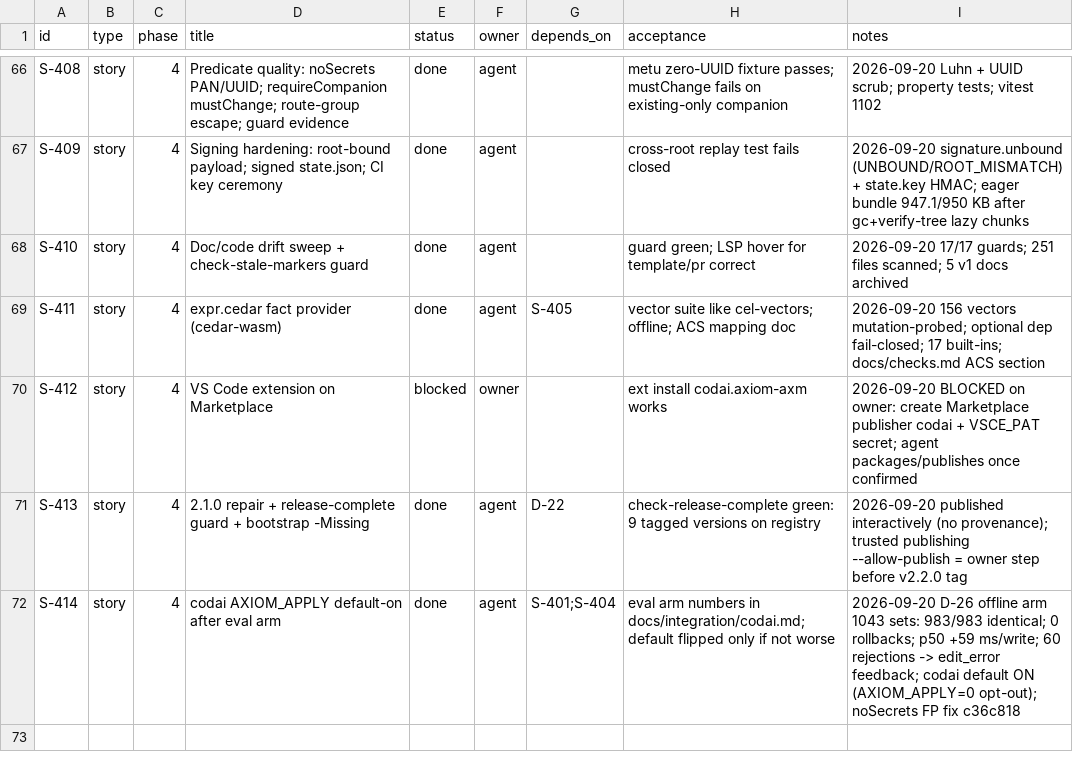
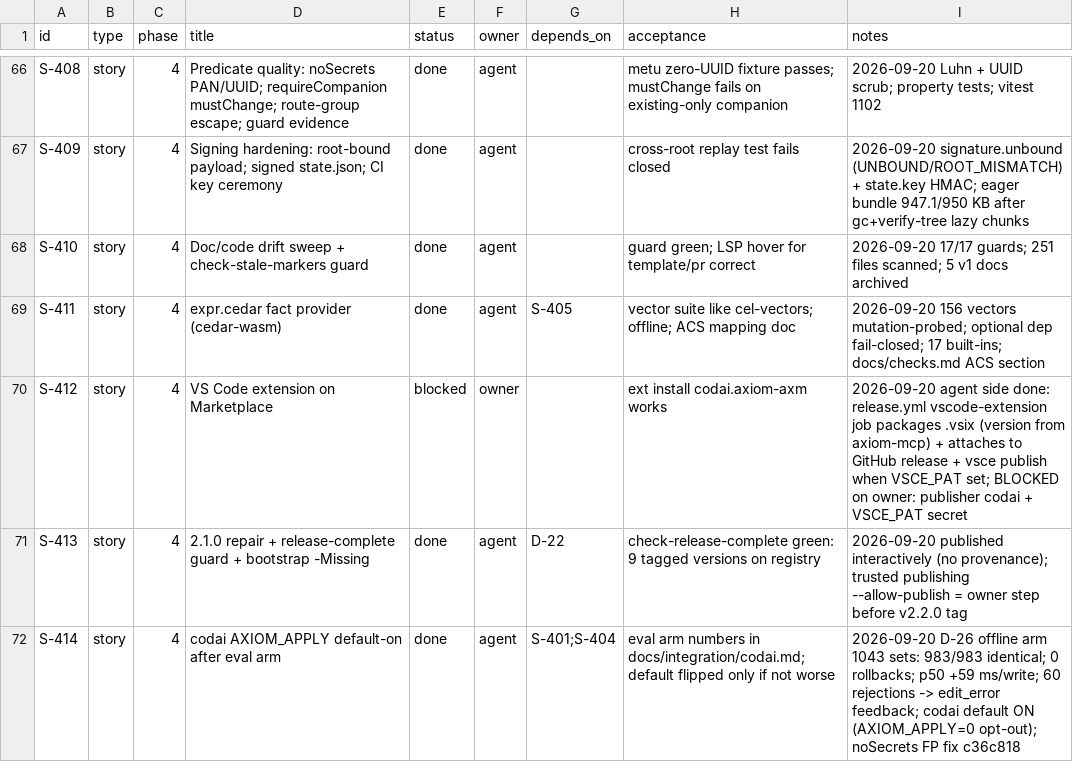
Before and after one commit to dragoscv/axiom, a CSV file: TRACKER.csv, drawn as a sheet; only a part is shown, gaps mark what is left out.

Commit message:
ci(release): S-412 vscode-extension job - package .vsix on tag, attach to GitHub release, vsce publish when VSCE_PAT is set
Extension version is stamped from @codai/axiom-mcp at package time (private package outside the changesets fixed group), so axiom-axm-<v>.vsix matches the v<v> tag and never collides with a published Marketplace version. Without the VSCE_PAT secret the job uploads the artifact, attaches it to the release and emits a notice naming the owner step (create publisher codai + Azure DevOps PAT). actionlint clean; local package verified (313 KB, 8 files, manifest restored).

```diff
--- a/TRACKER.csv
+++ b/TRACKER.csv
@@ -69,3 +69,3 @@ S-410,story,4,Doc/code drift sweep + check-stale-markers guard,done,agent,,guard
 S-411,story,4,expr.cedar fact provider (cedar-wasm),done,agent,S-405,vector suite like cel-vectors; offline; ACS mapping doc,2026-09-20 156 vectors mutation-probed; optional dep fail-closed; 17 built-ins; docs/checks.md ACS section
-S-412,story,4,VS Code extension on Marketplace,blocked,owner,,ext install codai.axiom-axm works,2026-09-20 BLOCKED on owner: create Marketplace publisher codai + VSCE_PAT secret; agent packages/publishes once confirmed
+S-412,story,4,VS Code extension on Marketplace,blocked,owner,,ext install codai.axiom-axm works,2026-09-20 agent side done: release.yml vscode-extension job packages .vsix (version from axiom-mcp) + attaches to GitHub release + vsce publish when VSCE_PAT set; BLOCKED on owner: publisher codai + VSCE_PAT secret
 S-413,story,4,2.1.0 repair + release-complete guard + bootstrap -Missing,done,agent,D-22,check-release-complete green: 9 tagged versions on registry,2026-09-20 published interactively (no provenance); trusted publishing --allow-publish = owner step before v2.2.0 tag
```
Also changed, not shown: 4 other files.
